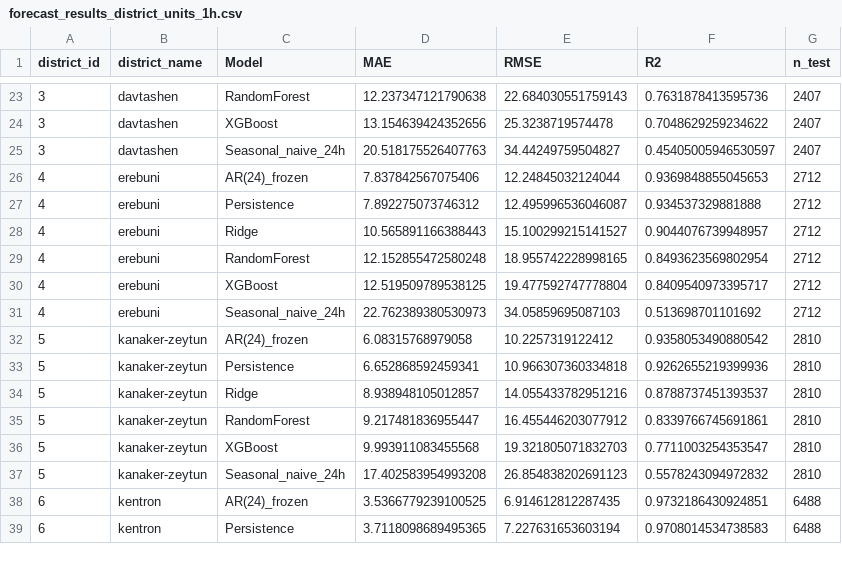
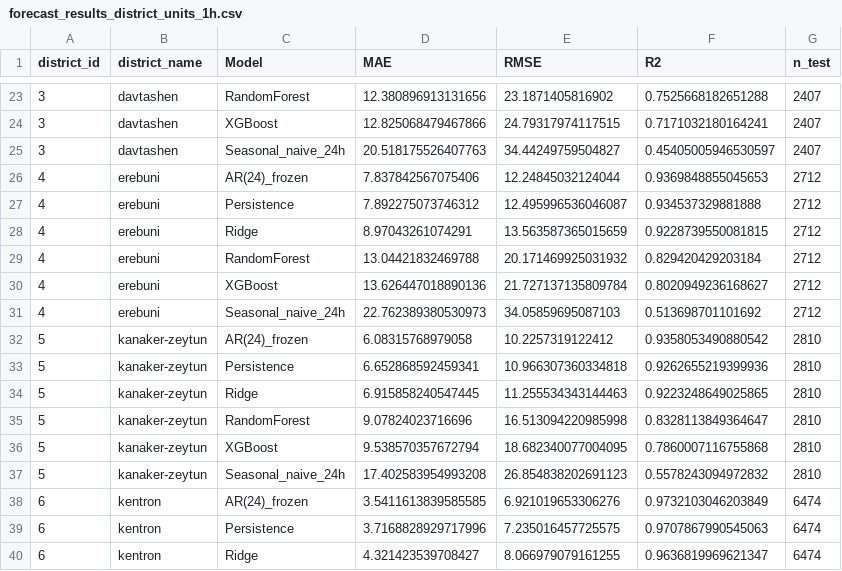
Before and after one commit to aregkhachatryan6463/air-quality-capstone, a CSV file: results/tables/forecast_results_district_units_1h.csv, drawn as a sheet; only a part is shown, gaps mark what is left out; the diff covers the shown part only.

```diff
--- a/results/tables/forecast_results_district_units_1h.csv
+++ b/results/tables/forecast_results_district_units_1h.csv
@@ -23,3 +23,3 @@ district_id,district_name,Model,MAE,RMSE,R2,n_test
-3,davtashen,RandomForest,12.237347121790638,22.684030551759143,0.7631878413595736,2407
-3,davtashen,XGBoost,13.154639424352656,25.3238719574478,0.7048629259234622,2407
+3,davtashen,RandomForest,12.380896913131656,23.1871405816902,0.7525668182651288,2407
+3,davtashen,XGBoost,12.825068479467866,24.79317974117515,0.7171032180164241,2407
 3,davtashen,Seasonal_naive_24h,20.518175526407763,34.44249759504827,0.45405005946530597,2407
@@ -27,5 +27,5 @@ district_id,district_name,Model,MAE,RMSE,R2,n_test
 4,erebuni,Persistence,7.892275073746312,12.495996536046087,0.934537329881888,2712
-4,erebuni,Ridge,10.565891166388443,15.100299215141527,0.9044076739948957,2712
-4,erebuni,RandomForest,12.152855472580248,18.955742228998165,0.8493623569802954,2712
-4,erebuni,XGBoost,12.519509789538125,19.477592747778804,0.8409540973395717,2712
+4,erebuni,Ridge,8.97043261074291,13.563587365015659,0.9228739550081815,2712
+4,erebuni,RandomForest,13.04421832469788,20.171469925031932,0.829420429203184,2712
+4,erebuni,XGBoost,13.626447018890136,21.727137135809784,0.8020949236168627,2712
 4,erebuni,Seasonal_naive_24h,22.762389380530973,34.05859695087103,0.513698701101692,2712
@@ -33,7 +33,8 @@ district_id,district_name,Model,MAE,RMSE,R2,n_test
 5,kanaker-zeytun,Persistence,6.652868592459341,10.966307360334818,0.9262655219399936,2810
-5,kanaker-zeytun,Ridge,8.938948105012857,14.055433782951216,0.8788737451393537,2810
-5,kanaker-zeytun,RandomForest,9.217481836955447,16.455446203077912,0.8339766745691861,2810
-5,kanaker-zeytun,XGBoost,9.993911083455568,19.321805071832703,0.7711003254353547,2810
+5,kanaker-zeytun,Ridge,6.915858240547445,11.255534343144463,0.9223248649025865,2810
+5,kanaker-zeytun,RandomForest,9.07824023716696,16.513094220985998,0.8328113849364647,2810
+5,kanaker-zeytun,XGBoost,9.538570357672794,18.682340077004095,0.7860007116755868,2810
 5,kanaker-zeytun,Seasonal_naive_24h,17.402583954993208,26.854838202691123,0.5578243094972832,2810
-6,kentron,AR(24)_frozen,3.5366779239100525,6.914612812287435,0.9732186430924851,6488
-6,kentron,Persistence,3.7118098689495365,7.227631653603194,0.9708014534738583,6488
+6,kentron,AR(24)_frozen,3.5411613839585585,6.921019653306276,0.9732103046203849,6474
+6,kentron,Persistence,3.7168828929717996,7.235016457725575,0.9707867990545063,6474
+6,kentron,Ridge,4.321423539708427,8.066979079161255,0.9636819969621347,6474
```
Also changed, not shown: 1 removed row and 83 edited cells elsewhere in this file, results/tables/forecast_results_1h.csv, results/tables/forecast_results_by_horizon.csv, 50 other files.
